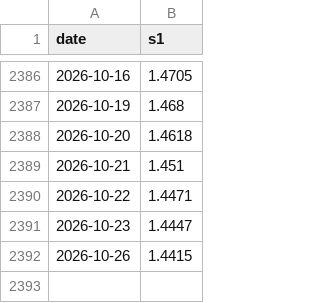
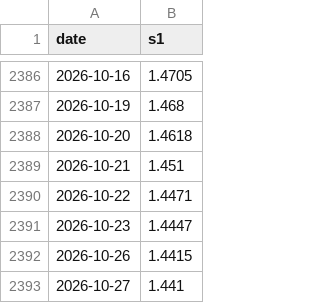
Before and after one commit to chenyh2003/hongli-run, a CSV file: data/rates/shibor_1y_cache.csv, drawn as a sheet; only a part is shown, gaps mark what is left out.

```diff
--- a/data/rates/shibor_1y_cache.csv
+++ b/data/rates/shibor_1y_cache.csv
@@ -2392 +2392,2 @@
 2026-10-26,1.4415
+2026-10-27,1.441
```
Also changed, not shown: output/holdings/BCD_monthly_weights.csv, output/nav/BCD_不复权.csv, 10 other files.
